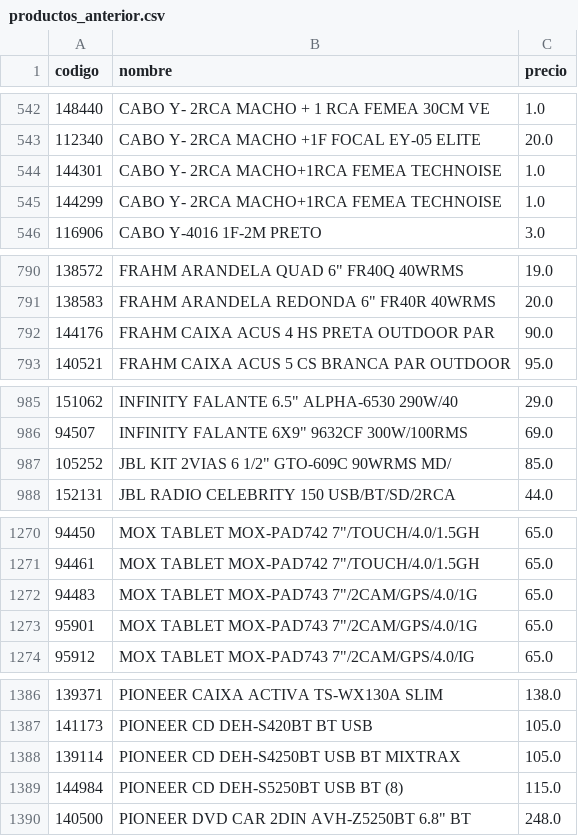
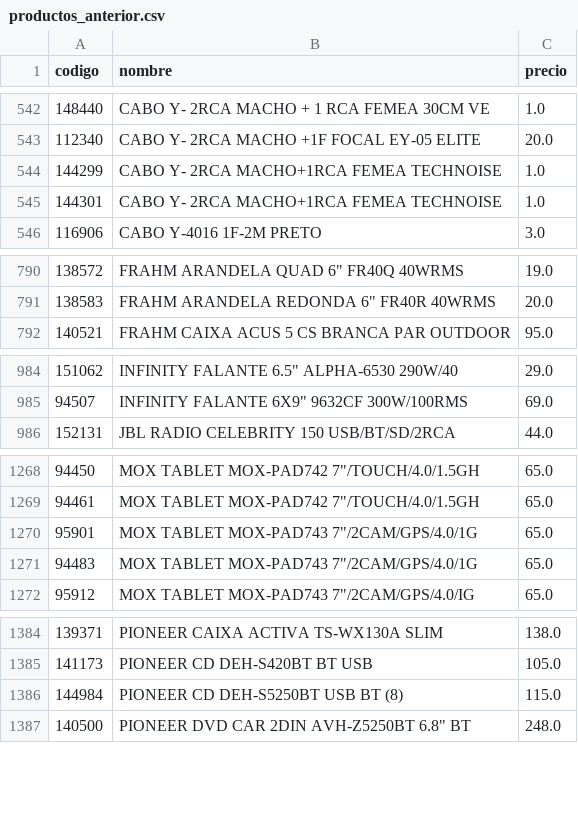
Before and after one commit to Gabrieluz1985/monitor-senki, a CSV file: productos_anterior.csv, drawn as a sheet; only a part is shown, gaps mark what is left out; the diff covers the shown part only.

```diff
--- a/productos_anterior.csv
+++ b/productos_anterior.csv
@@ -543,4 +543,4 @@
 112340,CABO Y- 2RCA MACHO +1F FOCAL EY-05 ELITE,20.0
-144301,CABO Y- 2RCA MACHO+1RCA FEMEA TECHNOISE,1.0
 144299,CABO Y- 2RCA MACHO+1RCA FEMEA TECHNOISE,1.0
+144301,CABO Y- 2RCA MACHO+1RCA FEMEA TECHNOISE,1.0
 116906,CABO Y-4016 1F-2M PRETO,3.0
@@ -791,3 +791,2 @@
 138583,"FRAHM ARANDELA REDONDA 6"" FR40R 40WRMS",20.0
-144176,FRAHM CAIXA ACUS 4 HS PRETA OUTDOOR PAR,90.0
 140521,FRAHM CAIXA ACUS 5 CS BRANCA PAR OUTDOOR,95.0
@@ -986,3 +985,2 @@
 94507,"INFINITY FALANTE 6X9"" 9632CF 300W/100RMS",69.0
-105252,"JBL KIT 2VIAS 6 1/2"" GTO-609C 90WRMS MD/",85.0
 152131,JBL RADIO CELEBRITY 150 USB/BT/SD/2RCA,44.0
@@ -1271,4 +1269,4 @@
 94461,"MOX TABLET MOX-PAD742 7""/TOUCH/4.0/1.5GH",65.0
-94483,"MOX TABLET MOX-PAD743 7""/2CAM/GPS/4.0/1G",65.0
 95901,"MOX TABLET MOX-PAD743 7""/2CAM/GPS/4.0/1G",65.0
+94483,"MOX TABLET MOX-PAD743 7""/2CAM/GPS/4.0/1G",65.0
 95912,"MOX TABLET MOX-PAD743 7""/2CAM/GPS/4.0/IG",65.0
@@ -1387,3 +1385,2 @@
 141173,PIONEER CD DEH-S420BT BT USB,105.0
-139114,PIONEER CD DEH-S4250BT USB BT MIXTRAX,105.0
 144984,PIONEER CD DEH-S5250BT USB BT (8),115.0
```
Also changed, not shown: 3 moved rows elsewhere in this file.
